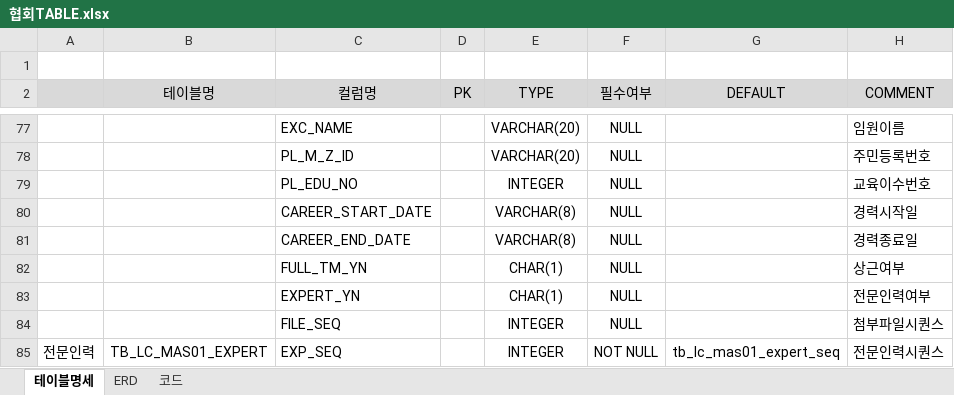
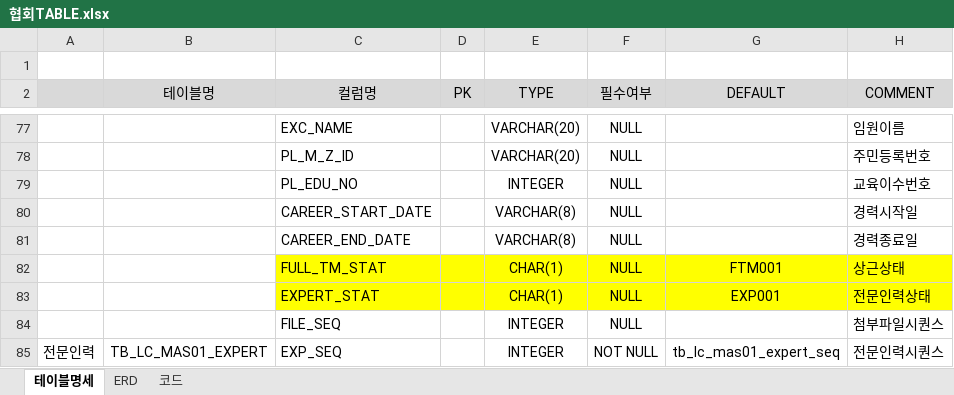
Before and after one commit to leebyungkwon/loans, an Excel workbook: src/main/document/협회TABLE.xlsx, sheet 테이블명세, drawn as a sheet; only a part is shown, gaps mark what is left out; values as stored, in another font and other column widths than the file's, no borders; the diff names each change by its address in the sheet, - before the commit and + after, or states it on an @@ line.

Commit message:
2021-05-09 table_ddl 수정

```diff
--- a/src/main/document/협회TABLE.xlsx (sheet 테이블명세)
+++ b/src/main/document/협회TABLE.xlsx (sheet 테이블명세)
-C82 (컬럼명): FULL_TM_YN
+C82 (컬럼명): FULL_TM_STAT
-C82:H83 fill: none
+C82:H83 fill: #FFFF00
-G82 (DEFAULT): (empty)
+G82 (DEFAULT): FTM001
-H82 (COMMENT): 상근여부
+H82 (COMMENT): 상근상태
-C83 (컬럼명): EXPERT_YN
+C83 (컬럼명): EXPERT_STAT
-G83 (DEFAULT): (empty)
+G83 (DEFAULT): EXP001
-H83 (COMMENT): 전문인력여부
+H83 (COMMENT): 전문인력상태
```
Also changed, not shown: 3 other files.
